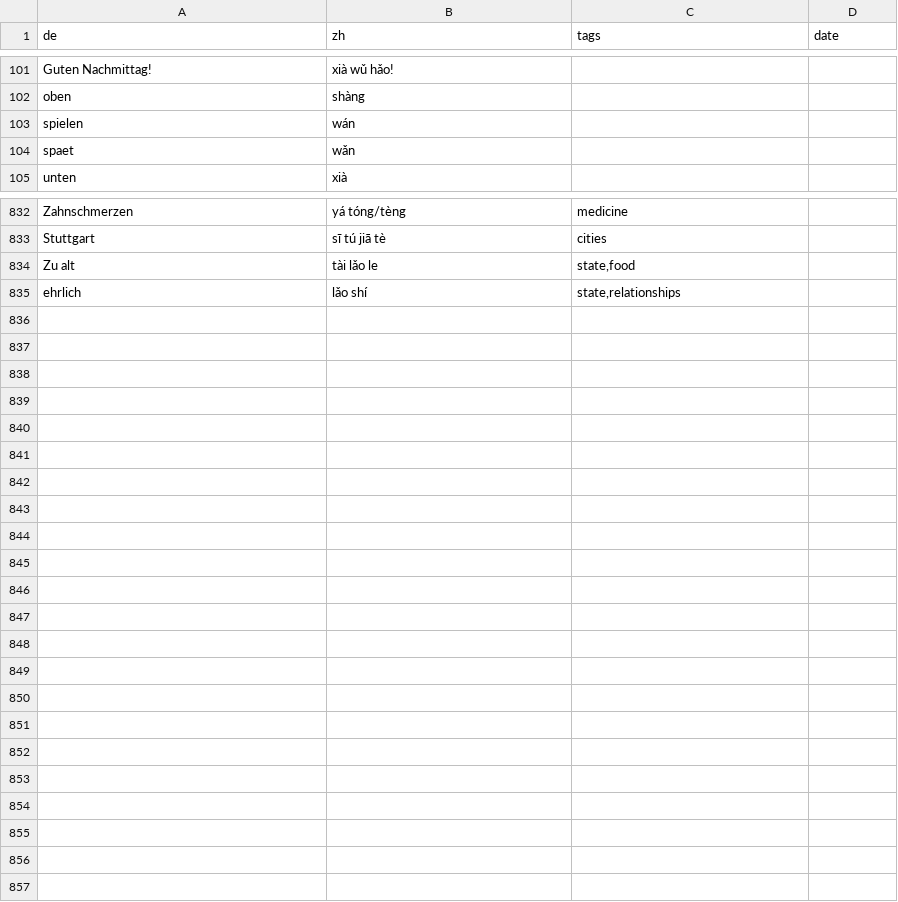
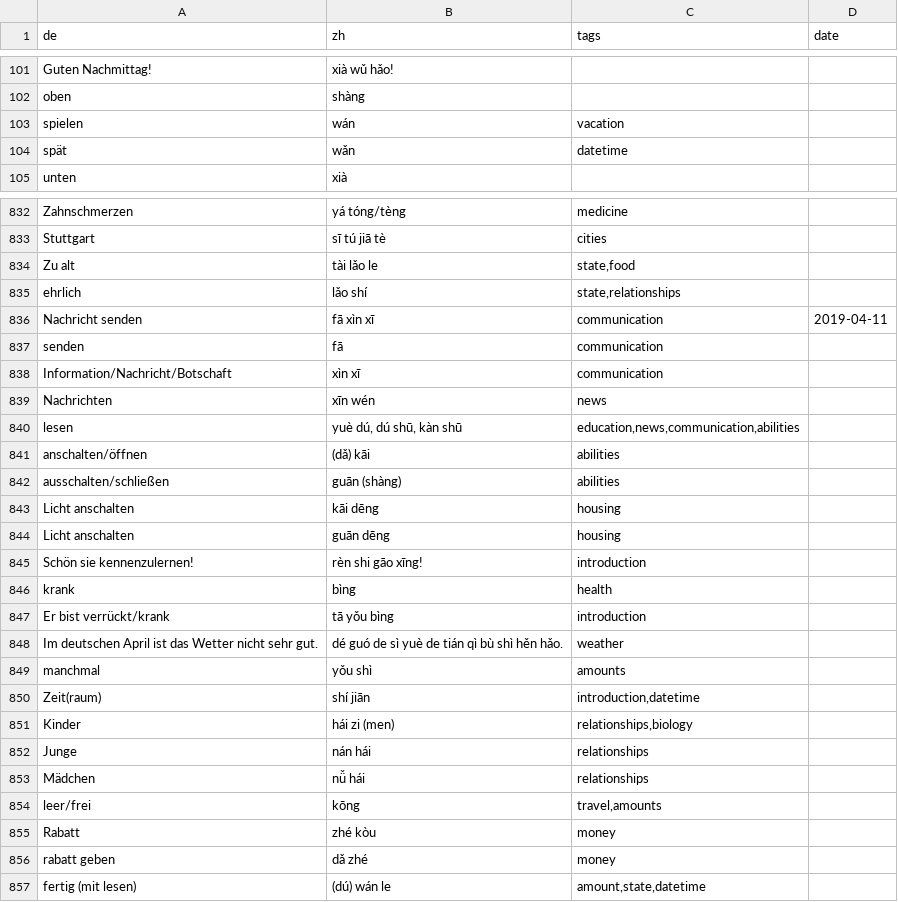
Before and after one commit to pojntfx/chinese-notes, a CSV file: src/data/vocab.csv, drawn as a sheet; only a part is shown, gaps mark what is left out; the diff covers the shown part only.

Commit message:
feat(chinese-vocab): Add new vocab

```diff
--- a/src/data/vocab.csv
+++ b/src/data/vocab.csv
@@ -102,4 +102,4 @@ Guten Nachmittag!;xià wǔ hǎo!;
 oben;shàng;
-spielen;wán;
-spaet;wǎn;
+spielen;wán;vacation;
+spät;wǎn;datetime;
 unten;xià;
@@ -835 +835,23 @@ Zu alt;tài lǎo le;state,food;
 ehrlich;lǎo shí;state,relationships;
+Nachricht senden;fā xìn xī;communication;2019-04-11;
+senden;fā;communication;
+Information/Nachricht/Botschaft;xìn xī;communication;
+Nachrichten;xīn wén;news;
+lesen;yuè dú, dú shū, kàn shū;education,news,communication,abilities;
+anschalten/öffnen;(dǎ) kāi;abilities;
+ausschalten/schließen;guān (shàng);abilities;
+Licht anschalten;kāi dēng;housing;
+Licht anschalten;guān dēng;housing;
+Schön sie kennenzulernen!;rèn shi gāo xīng!;introduction;
+krank;bìng;health;
+Er bist verrückt/krank;tā yǒu bìng;introduction;
+Im deutschen April ist das Wetter nicht sehr gut.;dé guó de sì yuè de tián qì bù shì hěn hǎo.;weather;
+manchmal;yǒu shì;amounts;
+Zeit(raum);shí jiān;introduction,datetime;
+Kinder;hái zi (men);relationships,biology;
+Junge;nán hái;relationships;
+Mädchen;nǚ hái;relationships;
+leer/frei;kōng;travel,amounts;
+Rabatt;zhé kòu;money;
+rabatt geben;dǎ zhé;money;
+fertig (mit lesen);(dú) wán le;amount,state,datetime;
```
Also changed, not shown: 4 added rows, 4 removed rows and 35 edited cells elsewhere in this file.
